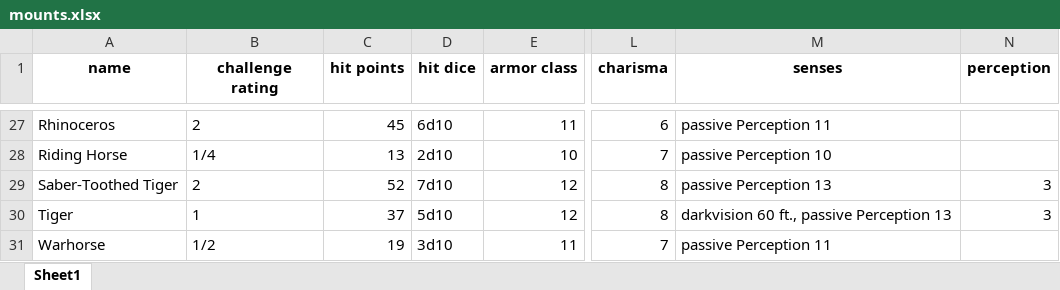
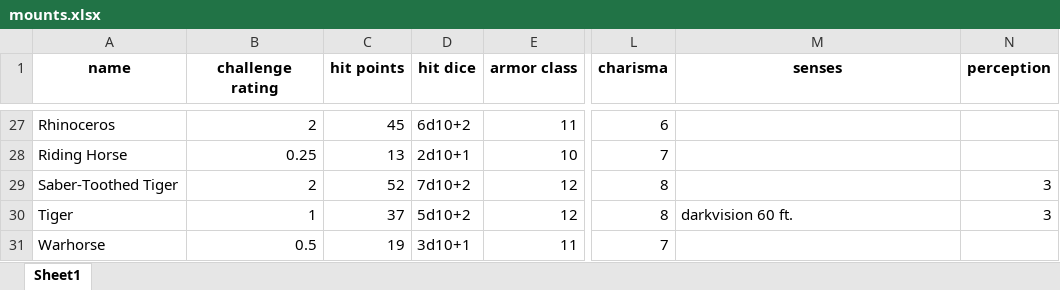
Before and after one commit to efexgee/fun-DnD-paladin-mounts, an Excel workbook: mounts.xlsx, sheet Sheet1, drawn as a sheet; only a part is shown, gaps mark what is left out; values as stored, in another font and other column widths than the file's, no borders; the diff covers the shown part only; the diff names each change by its address in the sheet, - before the commit and + after, or states it on an @@ line.

```diff
--- a/mounts.xlsx (sheet Sheet1)
+++ b/mounts.xlsx (sheet Sheet1)
-B27 alignment: left
+B27 alignment: right
-D27 (hit dice): 6d10
+D27 (hit dice): 6d10+2
-M27 (senses): passive Perception 11
+M27 (senses): (empty)
-B28 (challenge rating): 1/4
+B28 (challenge rating): 0.25
-D28 (hit dice): 2d10
+D28 (hit dice): 2d10+1
-M28 (senses): passive Perception 10
+M28 (senses): (empty)
-B29:B30 alignment: left
+B29:B30 alignment: right
-D29 (hit dice): 7d10
+D29 (hit dice): 7d10+2
-M29 (senses): passive Perception 13
+M29 (senses): (empty)
-D30 (hit dice): 5d10
+D30 (hit dice): 5d10+2
-M30 (senses): darkvision 60 ft., passive Perception 13
+M30 (senses): darkvision 60 ft.
-B31 (challenge rating): 1/2
+B31 (challenge rating): 0.5
-D31 (hit dice): 3d10
+D31 (hit dice): 3d10+1
-M31 (senses): passive Perception 11
+M31 (senses): (empty)
```
Also changed, not shown: 61 edited cells and cell formats elsewhere in this sheet, 2 other files.
